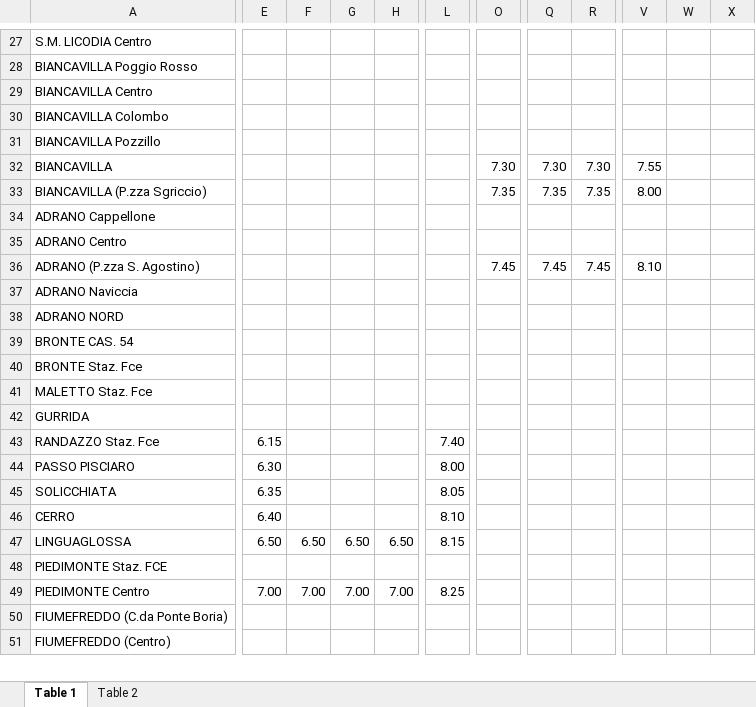
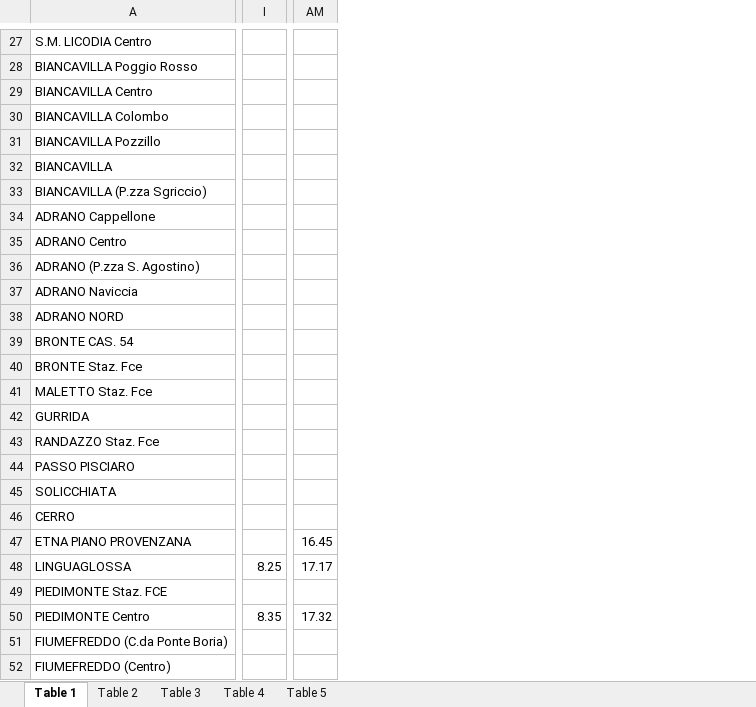
Before and after one commit to LeoCanta42/FCE_bot, an Excel workbook: module/timetables_operations/bus/orario0.xlsx, sheet Table 1, drawn as a sheet; only a part is shown, gaps mark what is left out; values as stored, in another font and other column widths than the file's, no cell formats; charts and pictures not drawn; removed rows and columns are numbered as before the commit, all else as after; rows hold the shown columns only; the diff covers the shown part only; the diff names each change by its address in the sheet, - before the commit and + after, or states it on an @@ line.

Commit message:
chore: modified db.py to try reset database (if tables not exists just create new ones), scheduler to test on start if there are updates, updated timetables's files

```diff
--- a/module/timetables_operations/bus/orario0.xlsx (sheet Table 1)
+++ b/module/timetables_operations/bus/orario0.xlsx (sheet Table 1)
+sheet tab: Table 3
+sheet tab: Table 4
+sheet tab: Table 5
-column E, rows 43-49: 6.15 | 6.30 | 6.35 | 6.40 | 6.50 |  | 7.00
-column F, rows 47-49: 6.50 |  | 7.00
-column G, rows 47-49: 6.50 |  | 7.00
-column H, rows 47-49: 6.50 |  | 7.00
-column L, rows 43-49: 7.40 | 8.00 | 8.05 | 8.10 | 8.15 |  | 8.25
+column I, rows 48-50: 8.25 |  | 8.35
-column O, rows 32-36: 7.30 | 7.35 |  |  | 7.45
-column Q, rows 32-36: 7.30 | 7.35 |  |  | 7.45
-column R, rows 32-36: 7.30 | 7.35 |  |  | 7.45
-column V, rows 32-36: 7.55 | 8.00 |  |  | 8.10
-column W, empty
-column X, empty
+column AM, rows 48-50: 17.17 |  | 17.32
+row 47: ETNA PIANO PROVENZANA |  | 16.45
```
Also changed, not shown: 1 added row, 1 added column, 42 removed columns and 50 edited cells elsewhere in this sheet, sheet Table 2, cell formats, charts or pictures, module/timetables_operations/littorina/orario0.xlsx, 6 other files.
